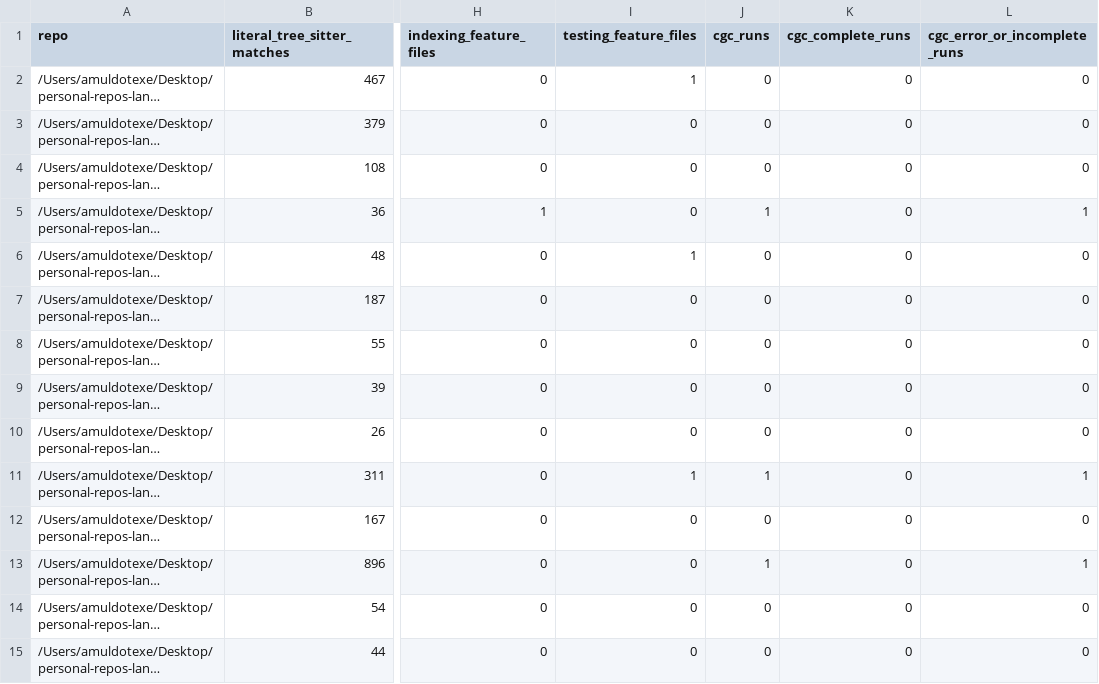
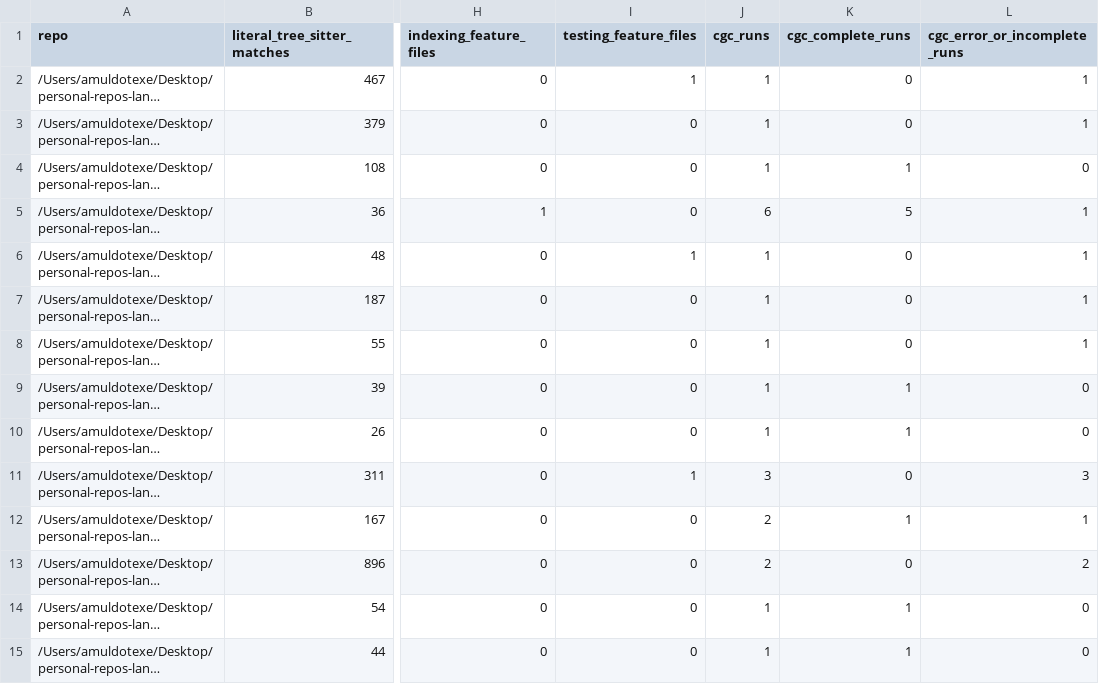
Before and after one commit to that-in-rust/parseltongue-dependency-graph-generator, a TSV file: docs/research003/repo-evidence-index.tsv, drawn as a sheet; only a part is shown, gaps mark what is left out; long unchanged cells end in …; the diff covers the shown part only; the diff names each change by its address in the sheet, - before the commit and + after, or states it on an @@ line.

Commit message:
Checkpoint 26 Research003 corpus scan artifacts

```diff
--- a/docs/research003/repo-evidence-index.tsv
+++ b/docs/research003/repo-evidence-index.tsv
-J2:J4 (cgc_runs): 0
+J2:J4 (cgc_runs): 1
-L2:L3 (cgc_error_or_incomplete_runs): 0
+L2:L3 (cgc_error_or_incomplete_runs): 1
-K4 (cgc_complete_runs): 0
+K4 (cgc_complete_runs): 1
-J5 (cgc_runs): 1
+J5 (cgc_runs): 6
-K5 (cgc_complete_runs): 0
+K5 (cgc_complete_runs): 5
-J6:J10 (cgc_runs): 0
+J6:J10 (cgc_runs): 1
-L6:L8 (cgc_error_or_incomplete_runs): 0
+L6:L8 (cgc_error_or_incomplete_runs): 1
-K9:K10 (cgc_complete_runs): 0
+K9:K10 (cgc_complete_runs): 1
-J11 (cgc_runs): 1
+J11 (cgc_runs): 3
-L11 (cgc_error_or_incomplete_runs): 1
+L11 (cgc_error_or_incomplete_runs): 3
-J12 (cgc_runs): 0
+J12 (cgc_runs): 2
-K12 (cgc_complete_runs): 0
+K12 (cgc_complete_runs): 1
-L12 (cgc_error_or_incomplete_runs): 0
+L12 (cgc_error_or_incomplete_runs): 1
-J13 (cgc_runs): 1
+J13 (cgc_runs): 2
-L13 (cgc_error_or_incomplete_runs): 1
+L13 (cgc_error_or_incomplete_runs): 2
-J14:J15 (cgc_runs): 0
+J14:J15 (cgc_runs): 1
-K14:K15 (cgc_complete_runs): 0
+K14:K15 (cgc_complete_runs): 1
```
Also changed, not shown: 81 edited cells elsewhere in this file, 6 other files.
